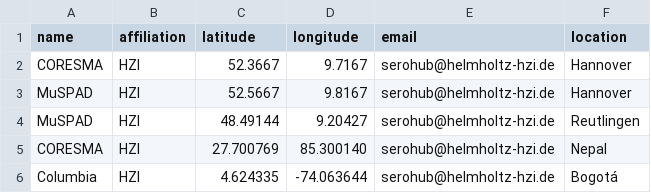
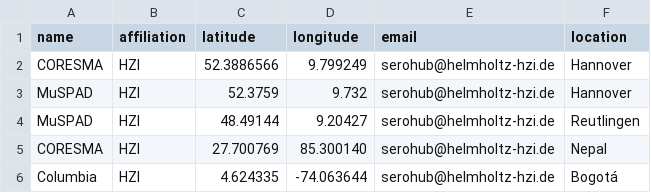
Before and after one commit to hzi-braunschweig/serohub, a CSV file: data/researchers.csv, drawn as a sheet.

```diff
--- a/data/researchers.csv
+++ b/data/researchers.csv
@@ -1,4 +1,4 @@
 name,affiliation,latitude,longitude,email,location
-CORESMA,HZI,52.3667,9.7167,serohub@helmholtz-hzi.de,Hannover
-MuSPAD,HZI,52.5667,9.8167,serohub@helmholtz-hzi.de,Hannover
+CORESMA,HZI,52.3886566,9.799249,serohub@helmholtz-hzi.de,Hannover
+MuSPAD,HZI,52.3759,9.732,serohub@helmholtz-hzi.de,Hannover
 MuSPAD,HZI,48.49144,9.20427,serohub@helmholtz-hzi.de,Reutlingen
```
Also changed, not shown: 1 other file.
